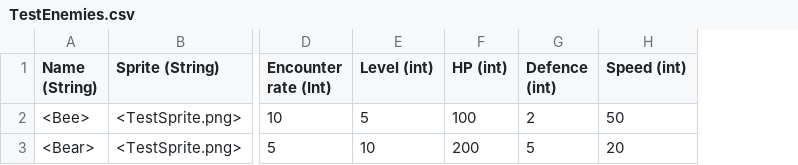
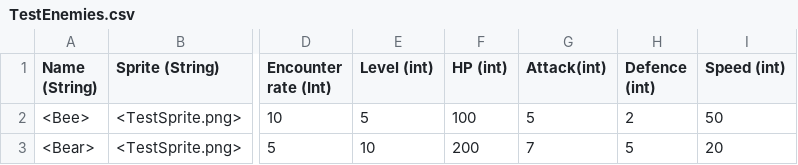
Before and after one commit to Endor-Games/Ben-Rs-repo, a CSV file: Code/GameEngine/Game/src/TestEnemies.csv, drawn as a sheet; only a part is shown, gaps mark what is left out; the diff names each change by its address in the sheet, - before the commit and + after, or states it on an @@ line.

Commit message:
Modified to match real engine version

```diff
--- a/Code/GameEngine/Game/src/TestEnemies.csv
+++ b/Code/GameEngine/Game/src/TestEnemies.csv
+column G (Attack(int)), rows 2-3: 5 | 7
```
Also changed, not shown: Code/GameEngine/Game/src/TestCSV.csv, Code/GameEngine/Game/src/WritingTest.csv, 5 other files.
